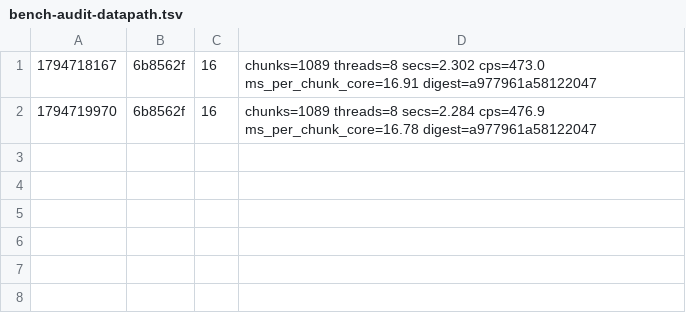
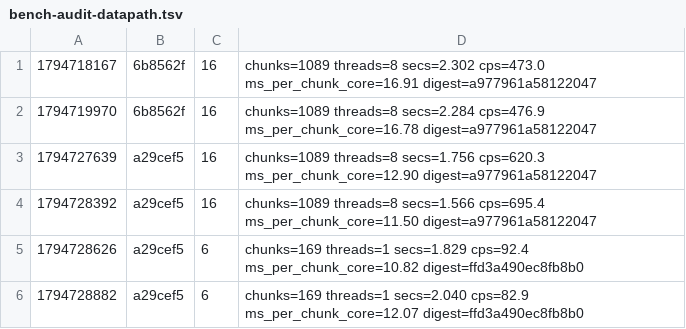
Before and after one commit to dronzer-tb/oxide, a TSV file: docs/perf/bench-audit-datapath.tsv, drawn as a sheet; the diff names each change by its address in the sheet, - before the commit and + after, or states it on an @@ line.

Commit message:
docs(perf): audit passes 6 and 7; terrain at 11.4 ms per chunk on one thread

```diff
--- a/docs/perf/bench-audit-datapath.tsv
+++ b/docs/perf/bench-audit-datapath.tsv
+row 3: 1794727639 | a29cef5 | 16 | chunks=1089 threads=8 secs=1.756 cps=620.3 ms_per_chunk_core=12.90 digest=a977961a58122047
+row 4: 1794728392 | a29cef5 | 16 | chunks=1089 threads=8 secs=1.566 cps=695.4 ms_per_chunk_core=11.50 digest=a977961a58122047
+row 5: 1794728626 | a29cef5 | 6 | chunks=169 threads=1 secs=1.829 cps=92.4 ms_per_chunk_core=10.82 digest=ffd3a490ec8fb8b0
+row 6: 1794728882 | a29cef5 | 6 | chunks=169 threads=1 secs=2.040 cps=82.9 ms_per_chunk_core=12.07 digest=ffd3a490ec8fb8b0
```
Also changed, not shown: 1 other file.
